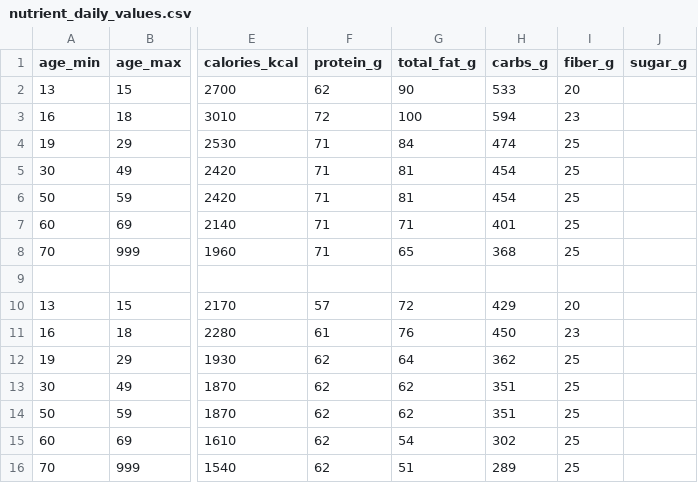
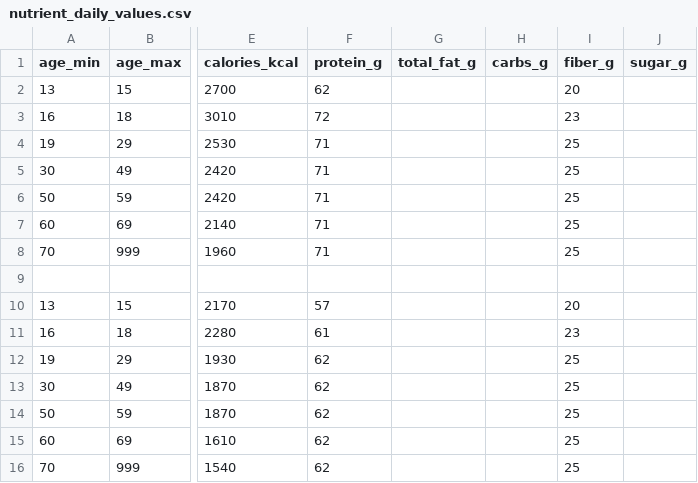
Before and after one commit to Haeyzz3/CalorieKoMobileApplication, a CSV file: app/src/main/assets/nutrient_daily_values.csv, drawn as a sheet; only a part is shown, gaps mark what is left out; the diff names each change by its address in the sheet, - before the commit and + after, or states it on an @@ line.

Commit message:
Fixed Nutritional Values misc.

```diff
--- a/app/src/main/assets/nutrient_daily_values.csv
+++ b/app/src/main/assets/nutrient_daily_values.csv
-G2 (total_fat_g): 90
+G2 (total_fat_g): (empty)
-H2 (carbs_g): 533
+H2 (carbs_g): (empty)
-G3 (total_fat_g): 100
+G3 (total_fat_g): (empty)
-H3 (carbs_g): 594
+H3 (carbs_g): (empty)
-G4 (total_fat_g): 84
+G4 (total_fat_g): (empty)
-H4 (carbs_g): 474
+H4 (carbs_g): (empty)
-G5:G6 (total_fat_g): 81
+G5:G6 (total_fat_g): (empty)
-H5:H6 (carbs_g): 454
+H5:H6 (carbs_g): (empty)
-G7 (total_fat_g): 71
+G7 (total_fat_g): (empty)
-H7 (carbs_g): 401
+H7 (carbs_g): (empty)
-G8 (total_fat_g): 65
+G8 (total_fat_g): (empty)
-H8 (carbs_g): 368
+H8 (carbs_g): (empty)
-G10 (total_fat_g): 72
+G10 (total_fat_g): (empty)
-H10 (carbs_g): 429
+H10 (carbs_g): (empty)
-G11 (total_fat_g): 76
+G11 (total_fat_g): (empty)
-H11 (carbs_g): 450
+H11 (carbs_g): (empty)
-G12 (total_fat_g): 64
+G12 (total_fat_g): (empty)
-H12 (carbs_g): 362
+H12 (carbs_g): (empty)
-G13:G14 (total_fat_g): 62
+G13:G14 (total_fat_g): (empty)
-H13:H14 (carbs_g): 351
+H13:H14 (carbs_g): (empty)
-G15 (total_fat_g): 54
+G15 (total_fat_g): (empty)
-H15 (carbs_g): 302
+H15 (carbs_g): (empty)
-G16 (total_fat_g): 51
+G16 (total_fat_g): (empty)
-H16 (carbs_g): 289
+H16 (carbs_g): (empty)
```
Also changed, not shown: 2 other files.
